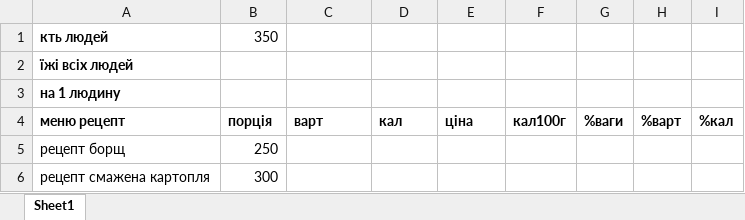
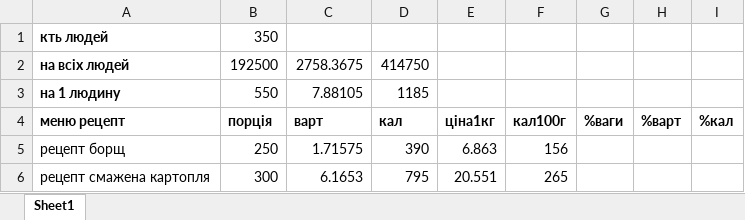
Before and after one commit to slavkoSenkiv/chefs-math, an Excel workbook: mvp/меню 2.xlsx, sheet Sheet1, drawn as a sheet; values as stored, in another font and other column widths than the file's, no borders; removed rows and columns are numbered as before the commit, all else as after; the diff names each change by its address in the sheet, - before the commit and + after, or states it on an @@ line.

```diff
--- a/mvp/меню 2.xlsx (sheet Sheet1)
+++ b/mvp/меню 2.xlsx (sheet Sheet1)
-row 2: їжі всіх людей
+row 2: на всіх людей | 192500 | 2758.3675 | 414750
-B3: (empty)
+B3: 550
-C3: (empty)
+C3: 7.88105
-D3: (empty)
+D3: 1185
-E4: ціна
+E4: ціна1кг
-C5: (empty)
+C5: 1.71575
-D5: (empty)
+D5: 390
-E5: (empty)
+E5: 6.863
-F5: (empty)
+F5: 156
-C6: (empty)
+C6: 6.1653
-D6: (empty)
+D6: 795
-E6: (empty)
+E6: 20.551
-F6: (empty)
+F6: 265
```
Also changed, not shown: mvp/меню 1.xlsx, 1 other file.
